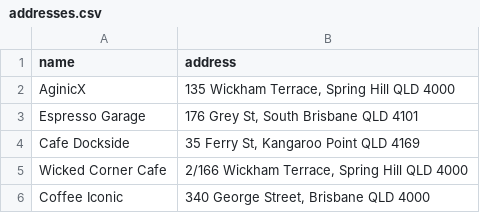
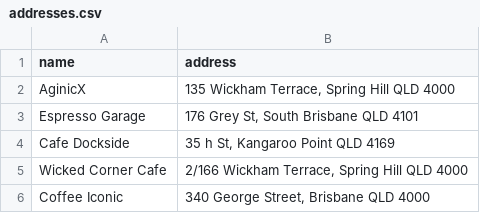
Before and after one commit to TrueAbby24/Async-coordinate-finder, a CSV file: addresses.csv, drawn as a sheet.

```diff
--- a/addresses.csv
+++ b/addresses.csv
@@ -3,3 +3,3 @@ AginicX,"135 Wickham Terrace, Spring Hill QLD 4000"
 Espresso Garage,"176 Grey St, South Brisbane QLD 4101"
-Cafe Dockside,"35 Ferry St, Kangaroo Point QLD 4169"
+Cafe Dockside,"35 h St, Kangaroo Point QLD 4169"
 Wicked Corner Cafe,"2/166 Wickham Terrace, Spring Hill QLD 4000"
```
Also changed, not shown: 2 other files.
